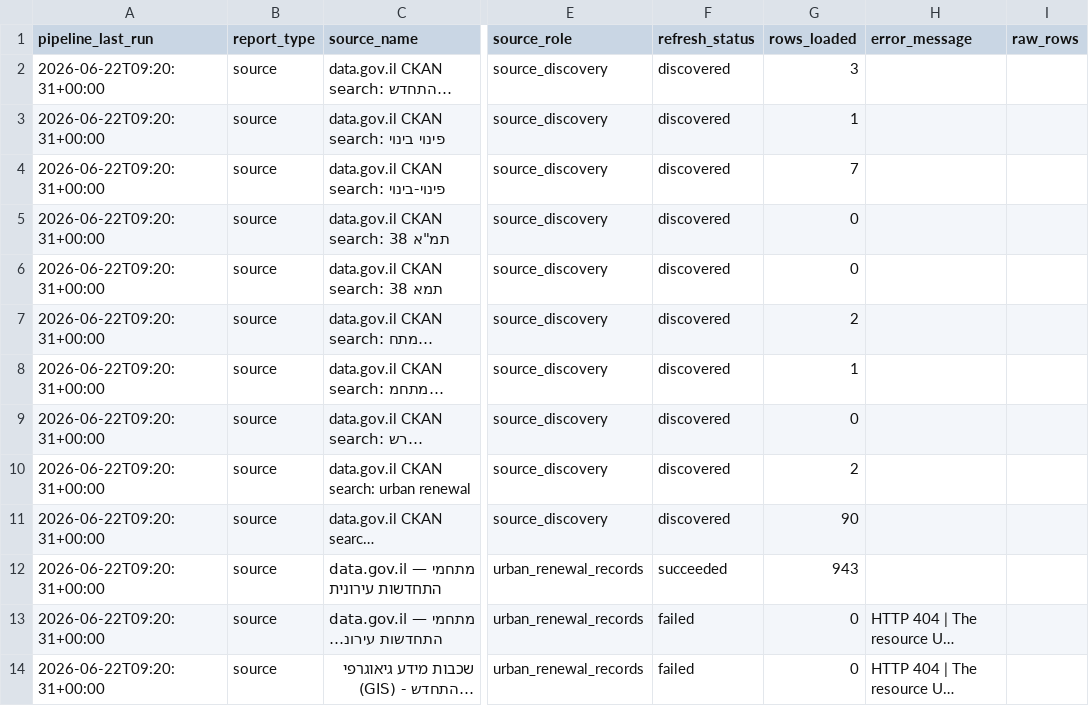
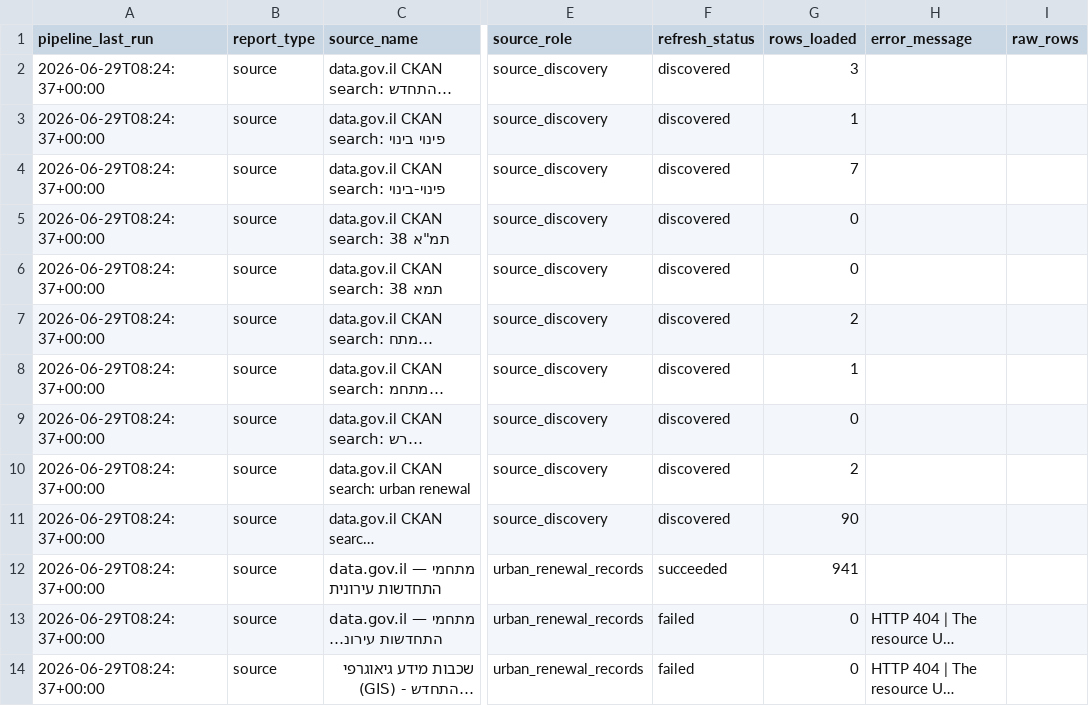
Before and after one commit to guyluzon64/kaos-urban-renewal, a CSV file: data/metadata/latest_refresh_report.csv, drawn as a sheet; only a part is shown, gaps mark what is left out; long unchanged cells end in …; the diff covers the shown part only; the diff names each change by its address in the sheet, - before the commit and + after, or states it on an @@ line.

```diff
--- a/data/metadata/latest_refresh_report.csv
+++ b/data/metadata/latest_refresh_report.csv
-A2:A14 (pipeline_last_run): 2026-06-22T09:20:31+00:00
+A2:A14 (pipeline_last_run): 2026-06-29T08:24:37+00:00
-G12 (rows_loaded): 943
+G12 (rows_loaded): 941
```
Also changed, not shown: 19 edited cells elsewhere in this file, data/metadata/source_inventory.csv, data/processed/urban_renewal_standardized.csv, 2 other files.
